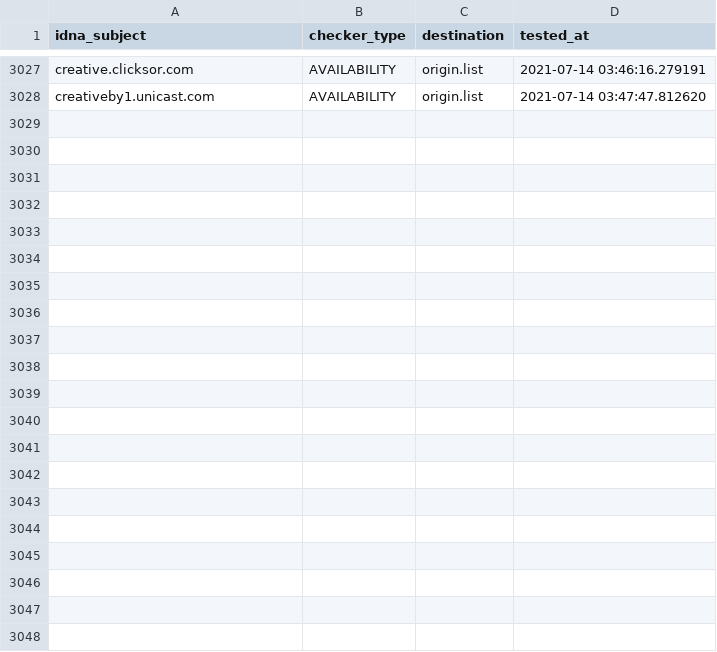
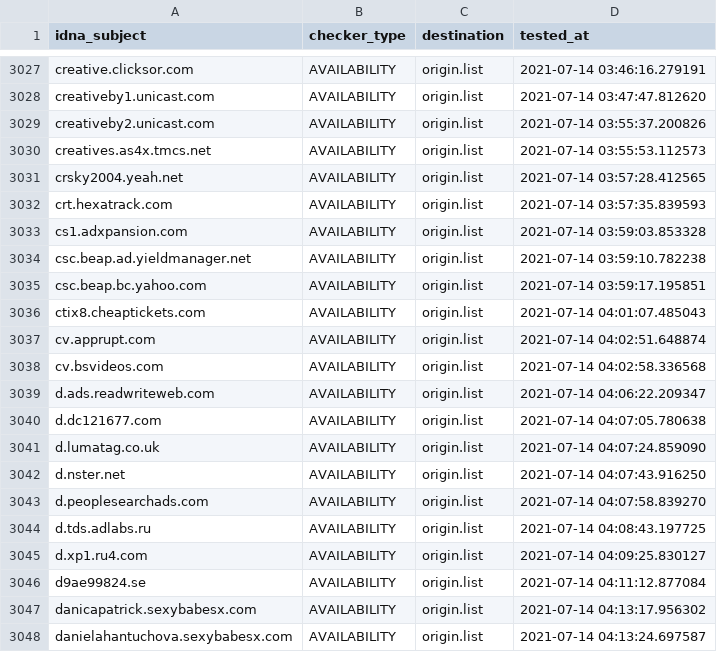
Before and after one commit to dead-hosts/cameleon_web_sysctl.org, a CSV file: .pyfunceble/inactive.csv, drawn as a sheet; only a part is shown, gaps mark what is left out; the diff names each change by its address in the sheet, - before the commit and + after, or states it on an @@ line.

```diff
--- a/.pyfunceble/inactive.csv
+++ b/.pyfunceble/inactive.csv
+row 3029: creativeby2.unicast.com | AVAILABILITY | origin.list | 2021-07-14 03:55:37.200826
+row 3030: creatives.as4x.tmcs.net | AVAILABILITY | origin.list | 2021-07-14 03:55:53.112573
+row 3031: crsky2004.yeah.net | AVAILABILITY | origin.list | 2021-07-14 03:57:28.412565
+row 3032: crt.hexatrack.com | AVAILABILITY | origin.list | 2021-07-14 03:57:35.839593
+row 3033: cs1.adxpansion.com | AVAILABILITY | origin.list | 2021-07-14 03:59:03.853328
+row 3034: csc.beap.ad.yieldmanager.net | AVAILABILITY | origin.list | 2021-07-14 03:59:10.782238
+row 3035: csc.beap.bc.yahoo.com | AVAILABILITY | origin.list | 2021-07-14 03:59:17.195851
+row 3036: ctix8.cheaptickets.com | AVAILABILITY | origin.list | 2021-07-14 04:01:07.485043
+row 3037: cv.apprupt.com | AVAILABILITY | origin.list | 2021-07-14 04:02:51.648874
+row 3038: cv.bsvideos.com | AVAILABILITY | origin.list | 2021-07-14 04:02:58.336568
+row 3039: d.ads.readwriteweb.com | AVAILABILITY | origin.list | 2021-07-14 04:06:22.209347
+row 3040: d.dc121677.com | AVAILABILITY | origin.list | 2021-07-14 04:07:05.780638
+row 3041: d.lumatag.co.uk | AVAILABILITY | origin.list | 2021-07-14 04:07:24.859090
+row 3042: d.nster.net | AVAILABILITY | origin.list | 2021-07-14 04:07:43.916250
+row 3043: d.peoplesearchads.com | AVAILABILITY | origin.list | 2021-07-14 04:07:58.839270
+row 3044: d.tds.adlabs.ru | AVAILABILITY | origin.list | 2021-07-14 04:08:43.197725
+row 3045: d.xp1.ru4.com | AVAILABILITY | origin.list | 2021-07-14 04:09:25.830127
+row 3046: d9ae99824.se | AVAILABILITY | origin.list | 2021-07-14 04:11:12.877084
+row 3047: danicapatrick.sexybabesx.com | AVAILABILITY | origin.list | 2021-07-14 04:13:17.956302
+row 3048: danielahantuchova.sexybabesx.com | AVAILABILITY | origin.list | 2021-07-14 04:13:24.697587
```
Also changed, not shown: .pyfunceble/whois.csv, 13 other files.
